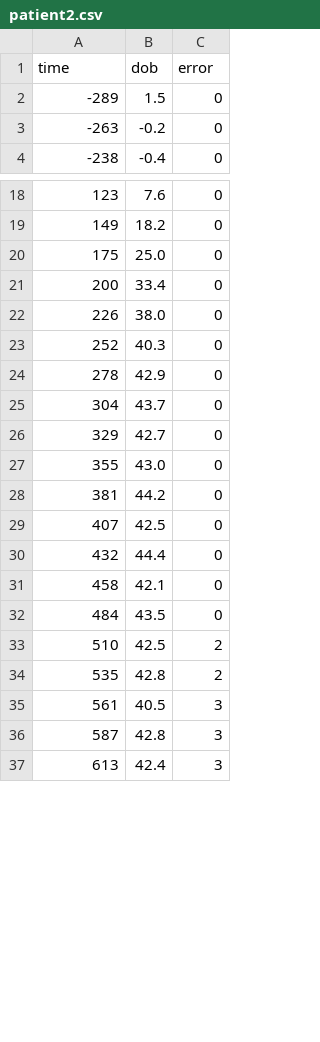
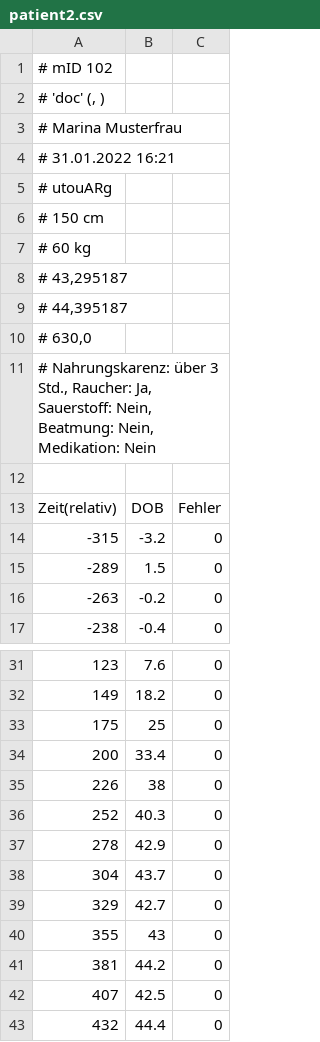
Before and after one commit to matthiaskoenig/limax, a CSV file: src/limax/resources/raw/patient2.csv, drawn as a sheet; only a part is shown, gaps mark what is left out; the shorter side is filled out with more unchanged rows; the diff covers the shown part only.

```diff
--- a/src/limax/resources/raw/patient2.csv
+++ b/src/limax/resources/raw/patient2.csv
@@ -1,2 +1,15 @@
-time	dob	error
+# mID 102
+# 'doc' (, )
+# Marina Musterfrau
+# 31.01.2022 16:21
+# utouARg
+# 150 cm
+# 60 kg
+# 43,295187
+# 44,395187
+# 630,0
+# Nahrungskarenz: über 3 Std., Raucher: Ja, Sauerstoff: Nein, Beatmung: Nein, Medikation: Nein
+
+Zeit(relativ)	DOB	Fehler
+-315	-3.2	0
 -289	1.5	0
@@ -19,5 +32,5 @@ time	dob	error
 149	18.2	0
-175	25.0	0
+175	25	0
 200	33.4	0
-226	38.0	0
+226	38	0
 252	40.3	0
@@ -26,3 +39,3 @@ time	dob	error
 329	42.7	0
-355	43.0	0
+355	43	0
 381	44.2	0
```
Also changed, not shown: 6 edited cells elsewhere in this file, src/limax/resources/raw/patient1.csv, 1 other file.
